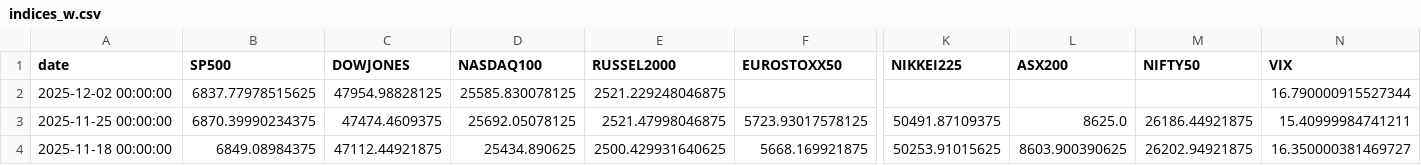
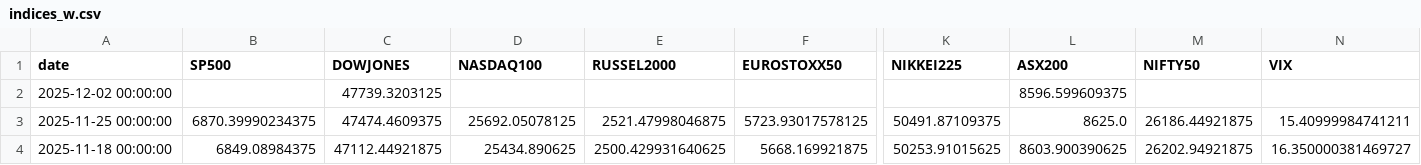
Before and after one commit to rektosaure/financial-data, a CSV file: macro-world/indices_w.csv, drawn as a sheet; only a part is shown, gaps mark what is left out; the diff names each change by its address in the sheet, - before the commit and + after, or states it on an @@ line.

Commit message:
Update dataset 'INDICES_W' (indices_w.csv)

```diff
--- a/macro-world/indices_w.csv
+++ b/macro-world/indices_w.csv
-B2 (SP500): 6837.77978515625
+B2 (SP500): (empty)
-C2 (DOWJONES): 47954.98828125
+C2 (DOWJONES): 47739.3203125
-D2 (NASDAQ100): 25585.830078125
+D2 (NASDAQ100): (empty)
-E2 (RUSSEL2000): 2521.229248046875
+E2 (RUSSEL2000): (empty)
-L2 (ASX200): (empty)
+L2 (ASX200): 8596.599609375
-N2 (VIX): 16.790000915527344
+N2 (VIX): (empty)
```
